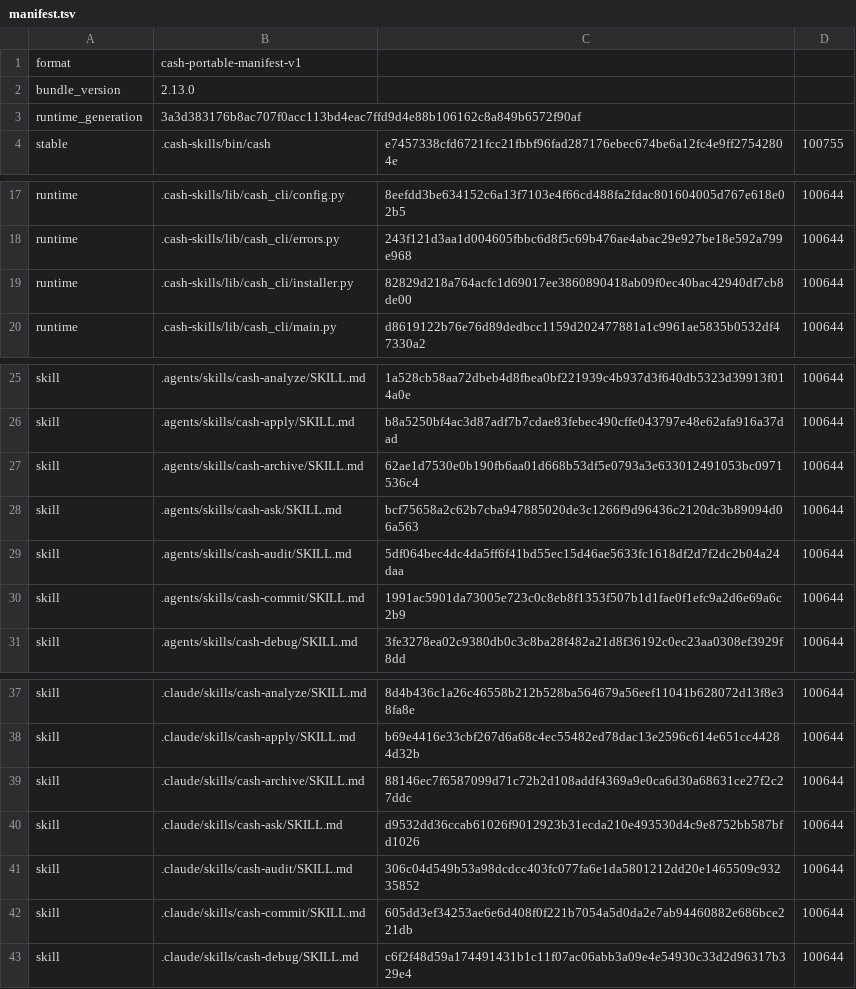
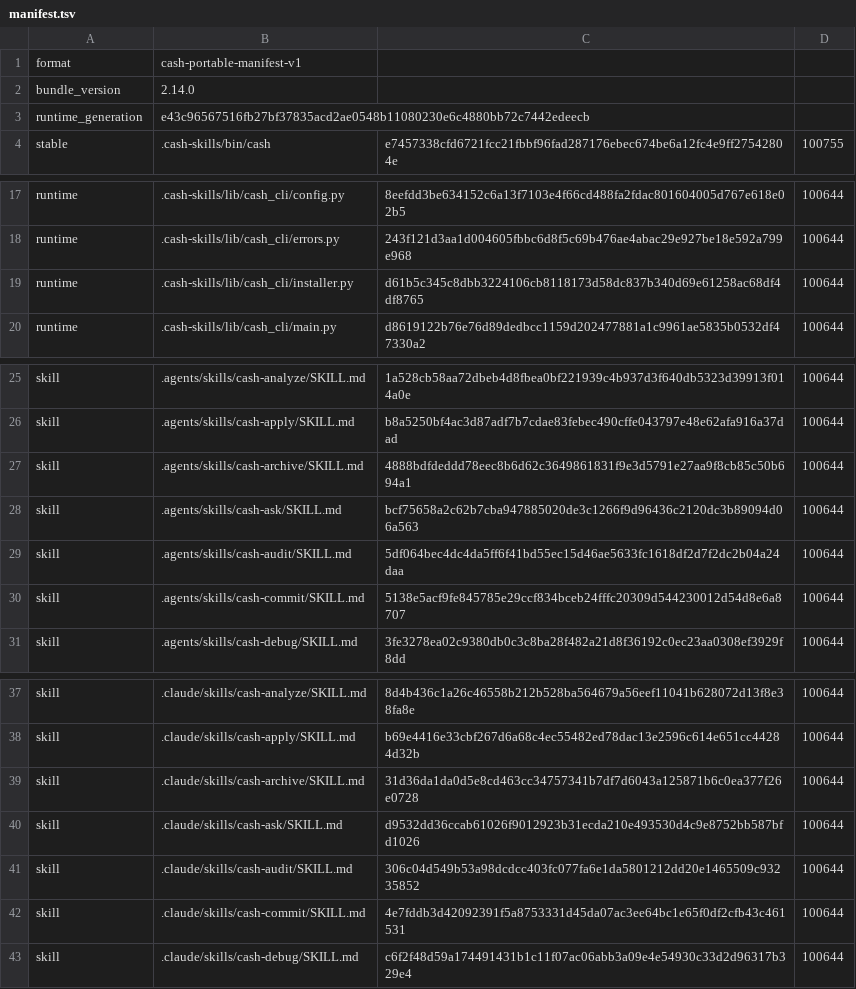
Before and after one commit to cashwu/Agentflow-SDD, a TSV file: .cash-skills/manifest.tsv, drawn as a sheet; only a part is shown, gaps mark what is left out.

Commit message:
cash(default-spec-sync-on-archive): 把 delta spec 同步從「每次封存前都詢問使用者」改為「預設就同步」
Change: default-spec-sync-on-archive
Tasks: 6/6 complete
Archived: yes

```diff
--- a/.cash-skills/manifest.tsv
+++ b/.cash-skills/manifest.tsv
@@ -1,4 +1,4 @@
 format	cash-portable-manifest-v1
-bundle_version	2.13.0
-runtime_generation	3a3d383176b8ac707f0acc113bd4eac7ffd9d4e88b106162c8a849b6572f90af
+bundle_version	2.14.0
+runtime_generation	e43c96567516fb27bf37835acd2ae0548b11080230e6c4880bb72c7442edeecb
 stable	.cash-skills/bin/cash	e7457338cfd6721fcc21fbbf96fad287176ebec674be6a12fc4e9ff27542804e	100755
@@ -18,3 +18,3 @@ runtime	.cash-skills/lib/cash_cli/config.py	8eefdd3be634152c6a13f7103e4f66cd488f
 runtime	.cash-skills/lib/cash_cli/errors.py	243f121d3aa1d004605fbbc6d8f5c69b476ae4abac29e927be18e592a799e968	100644
-runtime	.cash-skills/lib/cash_cli/installer.py	82829d218a764acfc1d69017ee3860890418ab09f0ec40bac42940df7cb8de00	100644
+runtime	.cash-skills/lib/cash_cli/installer.py	d61b5c345c8dbb3224106cb8118173d58dc837b340d69e61258ac68df4df8765	100644
 runtime	.cash-skills/lib/cash_cli/main.py	d8619122b76e76d89dedbcc1159d202477881a1c9961ae5835b0532df47330a2	100644
@@ -26,6 +26,6 @@ skill	.agents/skills/cash-analyze/SKILL.md	1a528cb58aa72dbeb4d8fbea0bf221939c4b9
 skill	.agents/skills/cash-apply/SKILL.md	b8a5250bf4ac3d87adf7b7cdae83febec490cffe043797e48e62afa916a37dad	100644
-skill	.agents/skills/cash-archive/SKILL.md	62ae1d7530e0b190fb6aa01d668b53df5e0793a3e633012491053bc0971536c4	100644
+skill	.agents/skills/cash-archive/SKILL.md	4888bdfdeddd78eec8b6d62c3649861831f9e3d5791e27aa9f8cb85c50b694a1	100644
 skill	.agents/skills/cash-ask/SKILL.md	bcf75658a2c62b7cba947885020de3c1266f9d96436c2120dc3b89094d06a563	100644
 skill	.agents/skills/cash-audit/SKILL.md	5df064bec4dc4da5ff6f41bd55ec15d46ae5633fc1618df2d7f2dc2b04a24daa	100644
-skill	.agents/skills/cash-commit/SKILL.md	1991ac5901da73005e723c0c8eb8f1353f507b1d1fae0f1efc9a2d6e69a6c2b9	100644
+skill	.agents/skills/cash-commit/SKILL.md	5138e5acf9fe845785e29ccf834bceb24fffc20309d544230012d54d8e6a8707	100644
 skill	.agents/skills/cash-debug/SKILL.md	3fe3278ea02c9380db0c3c8ba28f482a21d8f36192c0ec23aa0308ef3929f8dd	100644
@@ -38,6 +38,6 @@ skill	.claude/skills/cash-analyze/SKILL.md	8d4b436c1a26c46558b212b528ba564679a56
 skill	.claude/skills/cash-apply/SKILL.md	b69e4416e33cbf267d6a68c4ec55482ed78dac13e2596c614e651cc44284d32b	100644
-skill	.claude/skills/cash-archive/SKILL.md	88146ec7f6587099d71c72b2d108addf4369a9e0ca6d30a68631ce27f2c27ddc	100644
+skill	.claude/skills/cash-archive/SKILL.md	31d36da1da0d5e8cd463cc34757341b7df7d6043a125871b6c0ea377f26e0728	100644
 skill	.claude/skills/cash-ask/SKILL.md	d9532dd36ccab61026f9012923b31ecda210e493530d4c9e8752bb587bfd1026	100644
 skill	.claude/skills/cash-audit/SKILL.md	306c04d549b53a98dcdcc403fc077fa6e1da5801212dd20e1465509c93235852	100644
-skill	.claude/skills/cash-commit/SKILL.md	605dd3ef34253ae6e6d408f0f221b7054a5d0da2e7ab94460882e686bce221db	100644
+skill	.claude/skills/cash-commit/SKILL.md	4e7fddb3d42092391f5a8753331d45da07ac3ee64bc1e65f0df2cfb43c461531	100644
 skill	.claude/skills/cash-debug/SKILL.md	c6f2f48d59a174491431b1c11f07ac06abb3a09e4e54930c33d2d96317b329e4	100644
```
Also changed, not shown: 37 other files.
